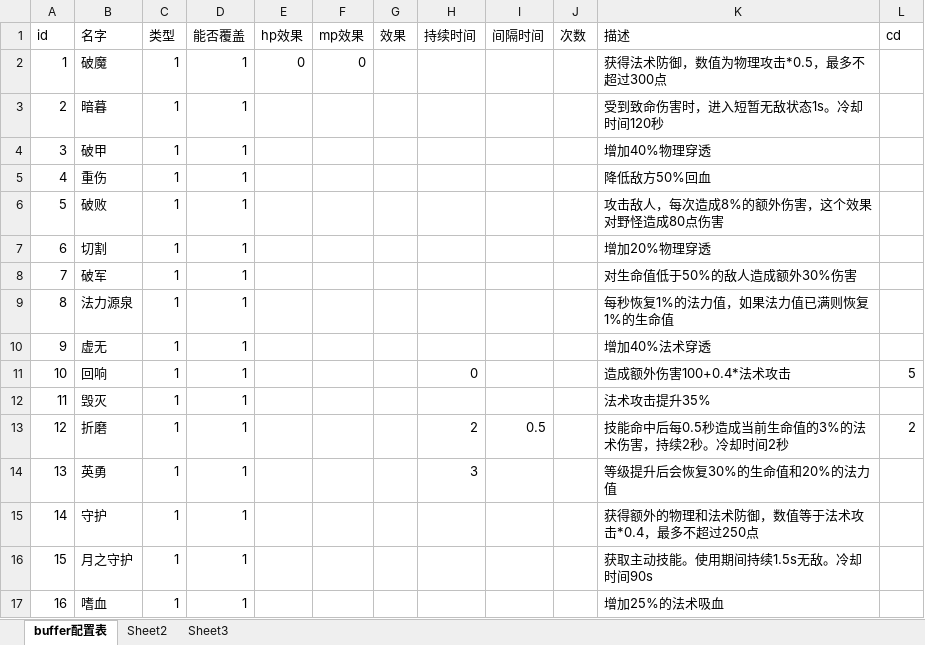
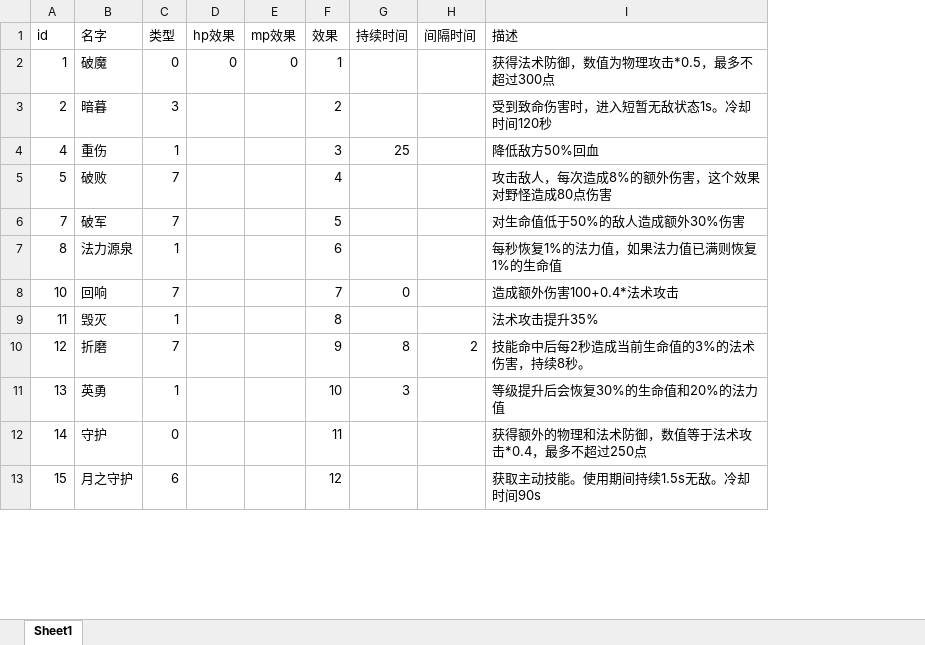
Before and after one commit to Zuo-Hang/gameserver, an Excel workbook: gameservicedemo/src/main/resources/game_configuration_excel/buffer.xlsx, sheet Sheet1, drawn as a sheet; only a part is shown; values as stored, in another font and other column widths than the file's, no borders; removed rows and columns are numbered as before the commit, all else as after; the diff covers the shown part only; the diff names each change by its address in the sheet, - before the commit and + after, or states it on an @@ line.

```diff
--- a/gameservicedemo/src/main/resources/game_configuration_excel/buffer.xlsx (sheet Sheet1)
+++ b/gameservicedemo/src/main/resources/game_configuration_excel/buffer.xlsx (sheet Sheet1)
-sheet tab: buffer配置表
+sheet tab: Sheet1
-sheet tab: Sheet2
-sheet tab: Sheet3
-column D (能否覆盖), rows 2-3: 1 | 1; rows 5-6: 1 | 1; rows 8-9: 1 | 1; rows 11-16: all 1
-column J (次数), empty
-column L (cd), rows 11-13: 5 |  | 2
-C2 (类型): 1
+C2 (类型): 0
-F2 (效果): (empty)
+F2 (效果): 1
-C3 (类型): 1
+C3 (类型): 3
-F3 (效果): (empty)
+F3 (效果): 2
-row 4: 3 | 破甲 | 1 | 1 |  |  |  |  |  |  | 增加40%物理穿透
-F4 (效果): (empty)
+F4 (效果): 3
-G4 (持续时间): (empty)
+G4 (持续时间): 25
-C5 (类型): 1
+C5 (类型): 7
-F5 (效果): (empty)
+F5 (效果): 4
-row 7: 6 | 切割 | 1 | 1 |  |  |  |  |  |  | 增加20%物理穿透
-C6 (类型): 1
+C6 (类型): 7
-F6 (效果): (empty)
+F6 (效果): 5
-F7 (效果): (empty)
+F7 (效果): 6
-row 10: 9 | 虚无 | 1 | 1 |  |  |  |  |  |  | 增加40%法术穿透
-C8 (类型): 1
+C8 (类型): 7
-F8 (效果): (empty)
+F8 (效果): 7
-F9 (效果): (empty)
+F9 (效果): 8
-C10 (类型): 1
+C10 (类型): 7
-F10 (效果): (empty)
+F10 (效果): 9
-G10 (持续时间): 2
+G10 (持续时间): 8
-H10 (间隔时间): 0.5
+H10 (间隔时间): 2
-I10 (描述): 技能命中后每0.5秒造成当前生命值的3%的法术伤害，持续2秒。冷却时间2秒
+I10 (描述): 技能命中后每2秒造成当前生命值的3%的法术伤害，持续8秒。
-F11 (效果): (empty)
+F11 (效果): 10
-C12 (类型): 1
+C12 (类型): 0
-F12 (效果): (empty)
+F12 (效果): 11
-C13 (类型): 1
+C13 (类型): 6
-F13 (效果): (empty)
+F13 (效果): 12
-row 17: 16 | 嗜血 | 1 | 1 |  |  |  |  |  |  | 增加25%的法术吸血
```
Also changed, not shown: 2 added rows, 7 removed rows and 15 edited cells elsewhere in this sheet, gameservicedemo/src/main/resources/game_configuration_excel/skill.xlsx, gameservicedemo/src/main/resources/game_configuration_excel/tools.xlsx, 17 other files.
